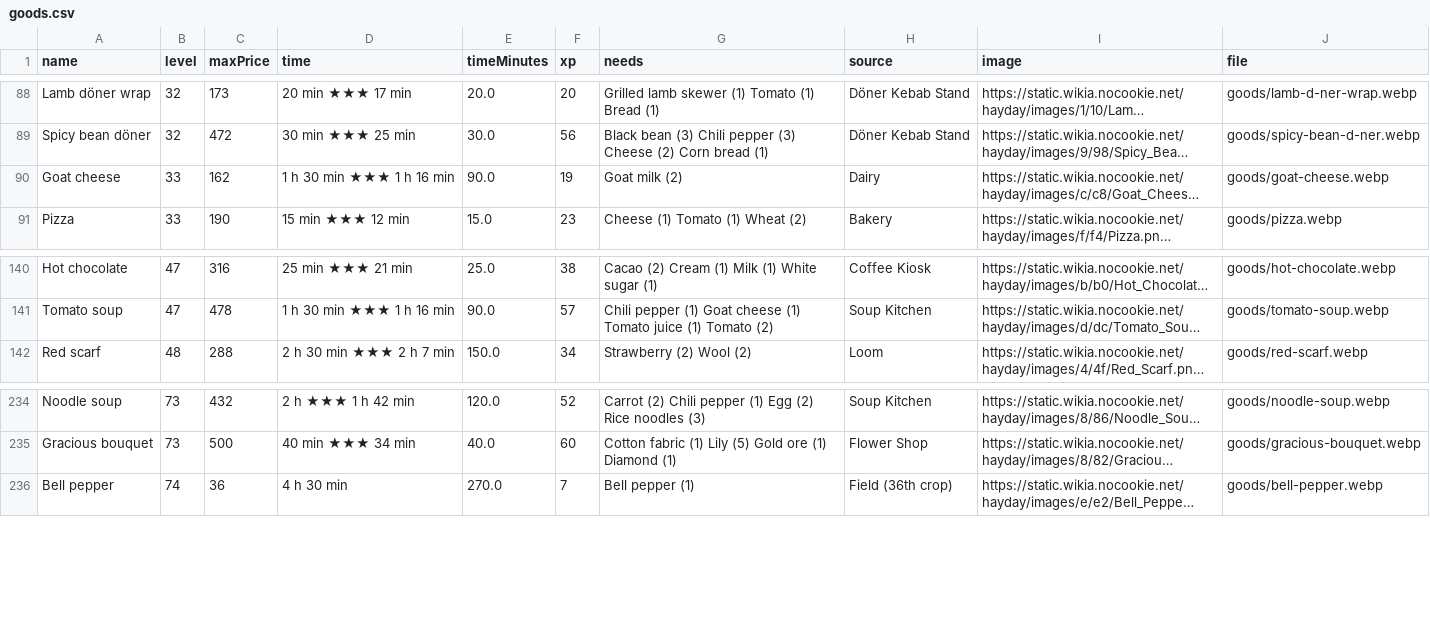
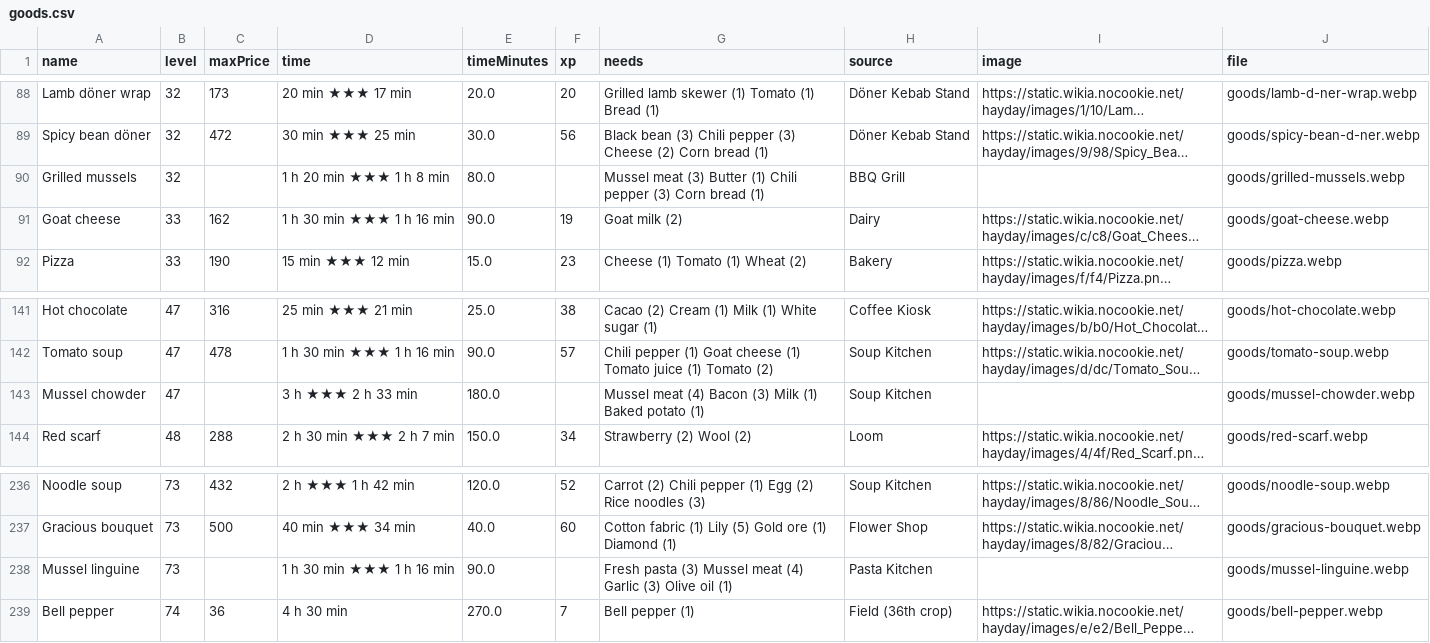
Before and after one commit to DeadlyGamist326/haydaytracker, a CSV file: data/goods.csv, drawn as a sheet; only a part is shown, gaps mark what is left out; long unchanged cells end in …; the diff names each change by its address in the sheet, - before the commit and + after, or states it on an @@ line.

```diff
--- a/data/goods.csv
+++ b/data/goods.csv
+row 90: Grilled mussels | 32 |  | 1 h 20 min ★★★ 1 h 8 min | 80.0 |  | Mussel meat (3) Butter (1) Chili pepper (3) Corn bread (1) | BBQ Grill |  | goods/grilled-mussels.webp
+row 143: Mussel chowder | 47 |  | 3 h ★★★ 2 h 33 min | 180.0 |  | Mussel meat (4) Bacon (3) Milk (1) Baked potato (1) | Soup Kitchen |  | goods/mussel-chowder.webp
+row 238: Mussel linguine | 73 |  | 1 h 30 min ★★★ 1 h 16 min | 90.0 |  | Fresh pasta (3) Mussel meat (4) Garlic (3) Olive oil (1) | Pasta Kitchen |  | goods/mussel-linguine.webp
```
Also changed, not shown: 2 other files.
